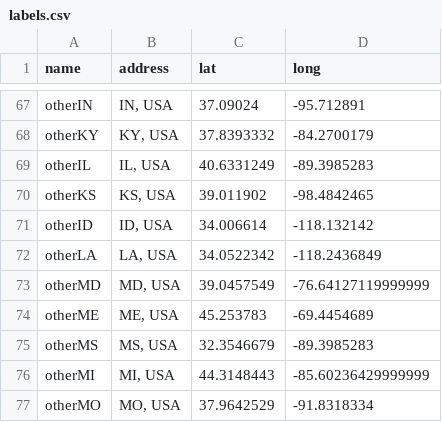
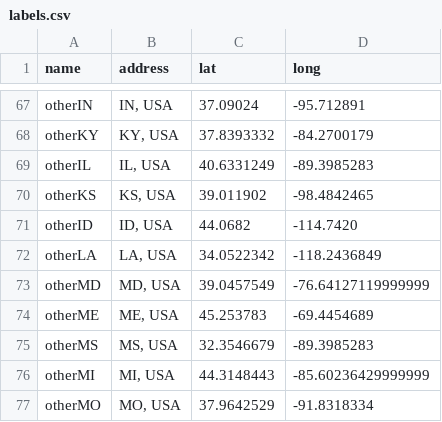
Before and after one commit to jermspeaks/garbage-in-garbage-out, a CSV file: data/labels.csv, drawn as a sheet; only a part is shown, gaps mark what is left out.

Commit message:
cleanup labels

```diff
--- a/data/labels.csv
+++ b/data/labels.csv
@@ -70,3 +70,3 @@ otherIL,"IL, USA",40.6331249,-89.3985283
 otherKS,"KS, USA",39.011902,-98.4842465
-otherID,"ID, USA",34.006614,-118.132142
+otherID,"ID, USA",44.0682, -114.7420
 otherLA,"LA, USA",34.0522342,-118.2436849
```
Also changed, not shown: 3 other files.
